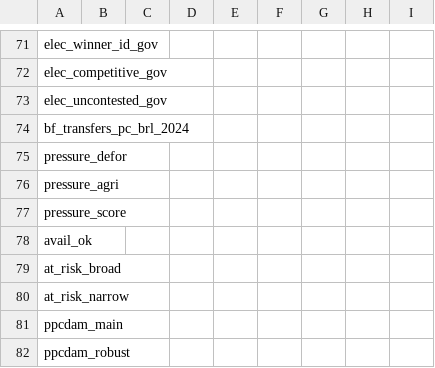
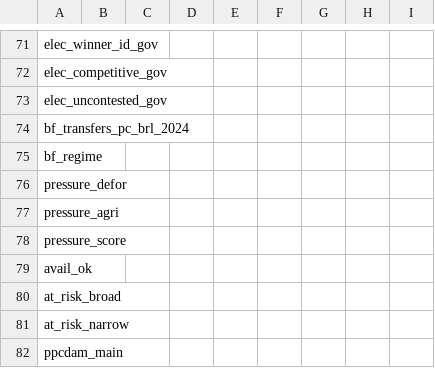
Before and after one commit to fcymbaluk/2026-amz-thesis, a CSV file: ch4-causal-analysis/_data/aux/codebook.csv, drawn as a sheet; only a part is shown, gaps mark what is left out; the shorter side is filled out with more unchanged rows; the diff names each change by its address in the sheet, - before the commit and + after, or states it on an @@ line.

```diff
--- a/ch4-causal-analysis/_data/aux/codebook.csv
+++ b/ch4-causal-analysis/_data/aux/codebook.csv
+row 75: bf_regime
```
Also changed, not shown: 10 other files.
